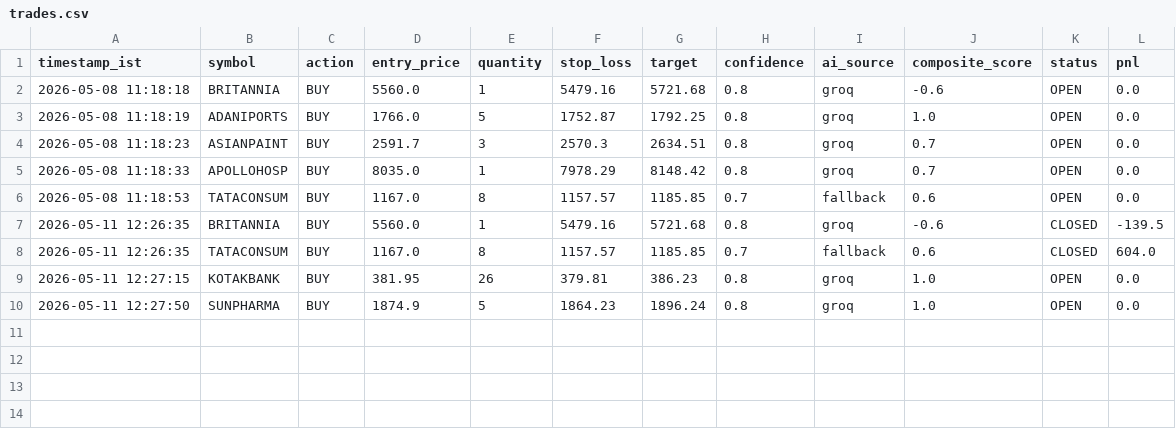
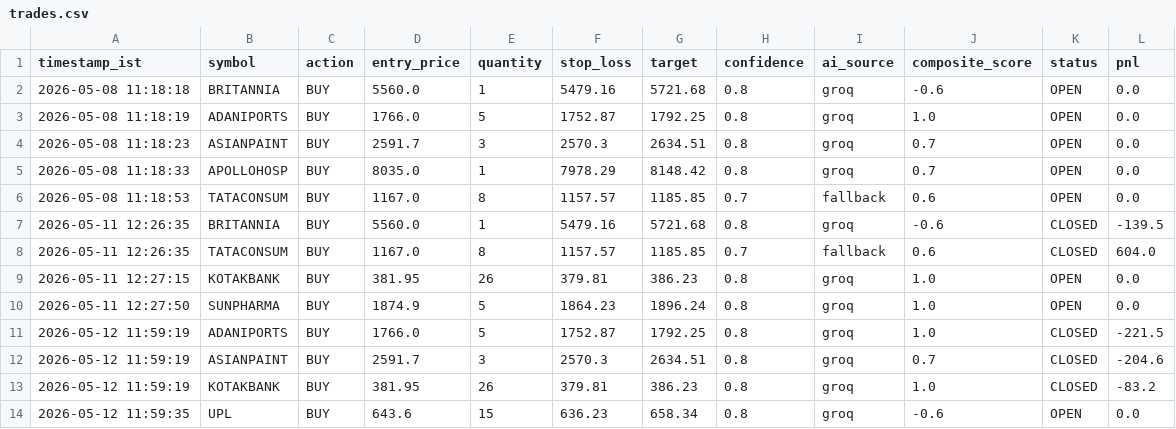
Before and after one commit to shibilshamz/stock-trading-agent-v2, a CSV file: logs/trades.csv, drawn as a sheet; the diff names each change by its address in the sheet, - before the commit and + after, or states it on an @@ line.

```diff
--- a/logs/trades.csv
+++ b/logs/trades.csv
+row 11: 2026-05-12 11:59:19 | ADANIPORTS | BUY | 1766.0 | 5 | 1752.87 | 1792.25 | 0.8 | groq | 1.0 | CLOSED | -221.5
+row 12: 2026-05-12 11:59:19 | ASIANPAINT | BUY | 2591.7 | 3 | 2570.3 | 2634.51 | 0.8 | groq | 0.7 | CLOSED | -204.6
+row 13: 2026-05-12 11:59:19 | KOTAKBANK | BUY | 381.95 | 26 | 379.81 | 386.23 | 0.8 | groq | 1.0 | CLOSED | -83.2
+row 14: 2026-05-12 11:59:35 | UPL | BUY | 643.6 | 15 | 636.23 | 658.34 | 0.8 | groq | -0.6 | OPEN | 0.0
```
Also changed, not shown: 1 other file.
